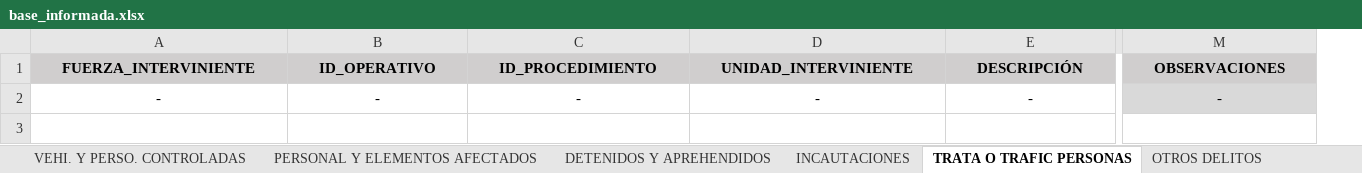
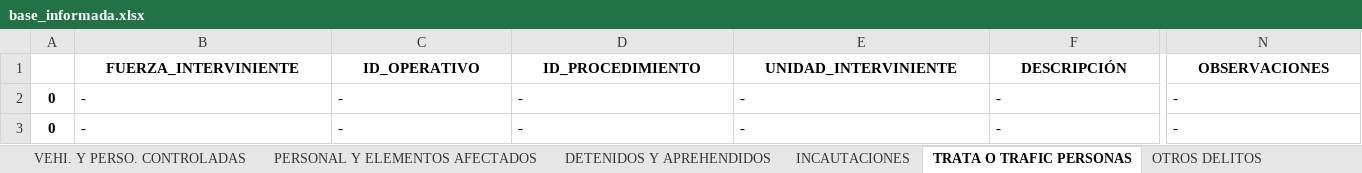
Before and after one commit to jonatha1992/DNEC, an Excel workbook: db/base_informada.xlsx, sheet TRATA O TRAFIC PERSONAS, drawn as a sheet; only a part is shown, gaps mark what is left out; values as stored, in another font and other column widths than the file's, no borders; addresses are those after the commit; rows hold the shown columns only; the diff covers the shown part only; the diff names each change by its address in the sheet, - before the commit and + after, or states it on an @@ line.

```diff
--- a/db/base_informada.xlsx (sheet TRATA O TRAFIC PERSONAS)
+++ b/db/base_informada.xlsx (sheet TRATA O TRAFIC PERSONAS)
+column A, row 2: 0
-B1:N1 fill: #D0CECE
+B1:N1 fill: none
-B2:N2 alignment: center
+B2:N2 alignment: left
-N2 fill: #D9D9D9
+N2 fill: none
+row 3: 0 | - | - | - | - | - | -
```
Also changed, not shown: cell formats elsewhere in this sheet, sheet GEOG. PROCEDIMIENTO, sheet DETENIDOS Y APREHENDIDOS, sheet PERSONAL Y ELEMENTOS AFECTADOS, sheet INCAUTACIONES, sheet VEHI. Y PERSO. CONTROLADAS, sheet CODIGO OPERATIVO, 4 more sheets, 3 other files.
